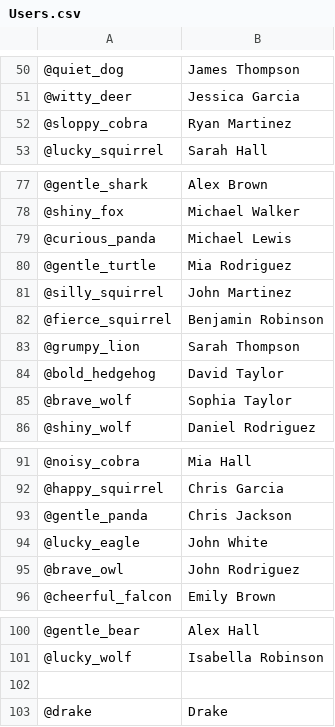
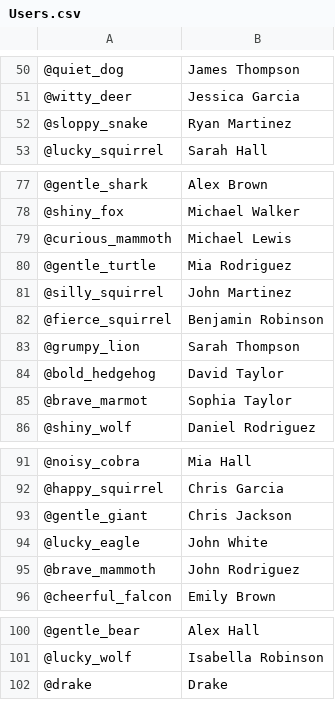
Before and after one commit to nathandow4060/Back2Bassics, a CSV file: dev/backend/partC/spotifyAPI/Users.csv, drawn as a sheet; only a part is shown, gaps mark what is left out; the diff covers the shown part only; the diff names each change by its address in the sheet, - before the commit and + after, or states it on an @@ line.

```diff
--- a/dev/backend/partC/spotifyAPI/Users.csv
+++ b/dev/backend/partC/spotifyAPI/Users.csv
-A52: @sloppy_cobra
+A52: @sloppy_snake
-A79: @curious_panda
+A79: @curious_mammoth
-A85: @brave_wolf
+A85: @brave_marmot
-A93: @gentle_panda
+A93: @gentle_giant
-A95: @brave_owl
+A95: @brave_mammoth
-row 102: (empty)
```
Also changed, not shown: 9 edited cells elsewhere in this file, dev/backend/partC/spotifyAPI/Follows.csv, 9 other files.
